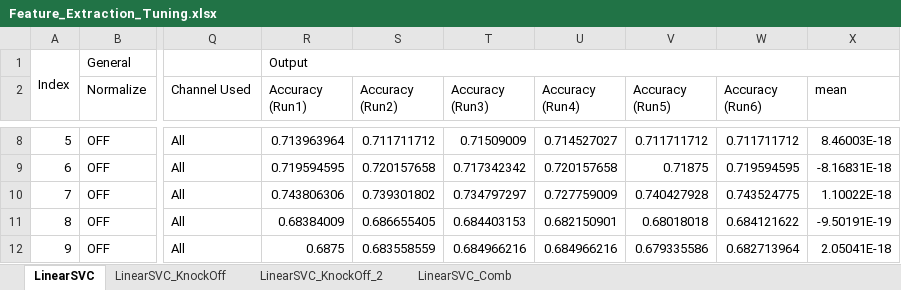
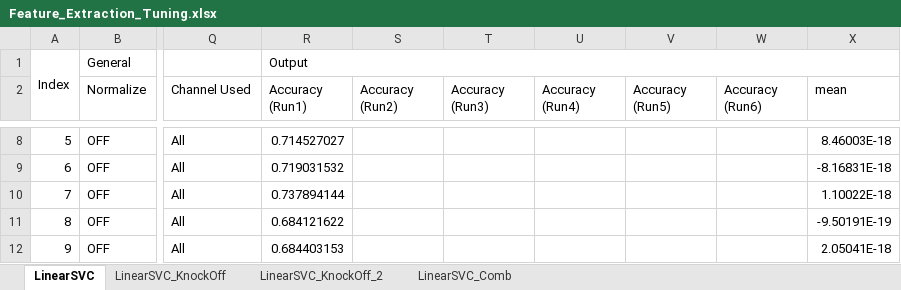
Before and after one commit to eslamsherif/CarND_Project05VehicleDetectionAndTracking, an Excel workbook: Feature_Extraction_Tuning.xlsx, sheet LinearSVC, drawn as a sheet; only a part is shown, gaps mark what is left out; values as stored, in another font and other column widths than the file's, no cell formats; conditional formats not drawn; the diff covers the shown part only; the diff names each change by its address in the sheet, - before the commit and + after, or states it on an @@ line.

```diff
--- a/Feature_Extraction_Tuning.xlsx (sheet LinearSVC)
+++ b/Feature_Extraction_Tuning.xlsx (sheet LinearSVC)
-R8 (Accuracy (Run1)): 0.713963964
+R8 (Accuracy (Run1)): 0.714527027
-S8 (Accuracy (Run2)): 0.711711712
+S8 (Accuracy (Run2)): (empty)
-T8 (Accuracy (Run3)): 0.71509009
+T8 (Accuracy (Run3)): (empty)
-U8 (Accuracy (Run4)): 0.714527027
+U8 (Accuracy (Run4)): (empty)
-V8 (Accuracy (Run5)): 0.711711712
+V8 (Accuracy (Run5)): (empty)
-W8 (Accuracy (Run6)): 0.711711712
+W8 (Accuracy (Run6)): (empty)
-R9 (Accuracy (Run1)): 0.719594595
+R9 (Accuracy (Run1)): 0.719031532
-S9 (Accuracy (Run2)): 0.720157658
+S9 (Accuracy (Run2)): (empty)
-T9 (Accuracy (Run3)): 0.717342342
+T9 (Accuracy (Run3)): (empty)
-U9 (Accuracy (Run4)): 0.720157658
+U9 (Accuracy (Run4)): (empty)
-V9 (Accuracy (Run5)): 0.71875
+V9 (Accuracy (Run5)): (empty)
-W9 (Accuracy (Run6)): 0.719594595
+W9 (Accuracy (Run6)): (empty)
-R10 (Accuracy (Run1)): 0.743806306
+R10 (Accuracy (Run1)): 0.737894144
-S10 (Accuracy (Run2)): 0.739301802
+S10 (Accuracy (Run2)): (empty)
-T10 (Accuracy (Run3)): 0.734797297
+T10 (Accuracy (Run3)): (empty)
-U10 (Accuracy (Run4)): 0.727759009
+U10 (Accuracy (Run4)): (empty)
-V10 (Accuracy (Run5)): 0.740427928
+V10 (Accuracy (Run5)): (empty)
-W10 (Accuracy (Run6)): 0.743524775
+W10 (Accuracy (Run6)): (empty)
-R11 (Accuracy (Run1)): 0.68384009
+R11 (Accuracy (Run1)): 0.684121622
-S11 (Accuracy (Run2)): 0.686655405
+S11 (Accuracy (Run2)): (empty)
-T11 (Accuracy (Run3)): 0.684403153
+T11 (Accuracy (Run3)): (empty)
-U11 (Accuracy (Run4)): 0.682150901
+U11 (Accuracy (Run4)): (empty)
-V11 (Accuracy (Run5)): 0.68018018
+V11 (Accuracy (Run5)): (empty)
-W11 (Accuracy (Run6)): 0.684121622
+W11 (Accuracy (Run6)): (empty)
-R12 (Accuracy (Run1)): 0.6875
+R12 (Accuracy (Run1)): 0.684403153
-S12 (Accuracy (Run2)): 0.683558559
+S12 (Accuracy (Run2)): (empty)
-T12 (Accuracy (Run3)): 0.684966216
+T12 (Accuracy (Run3)): (empty)
-U12 (Accuracy (Run4)): 0.684966216
+U12 (Accuracy (Run4)): (empty)
-V12 (Accuracy (Run5)): 0.679335586
+V12 (Accuracy (Run5)): (empty)
-W12 (Accuracy (Run6)): 0.682713964
+W12 (Accuracy (Run6)): (empty)
```
Also changed, not shown: 503 edited cells elsewhere in this sheet, cell formats, 15 other files.
